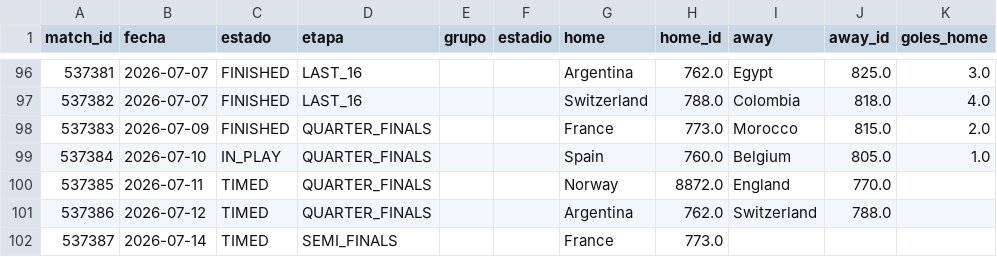
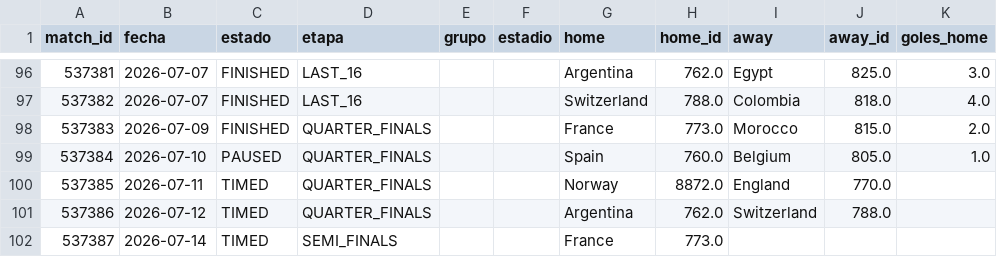
Before and after one commit to dbouzada/mundial-2026-data, a CSV file: data/processed/matches.csv, drawn as a sheet; only a part is shown, gaps mark what is left out; the diff names each change by its address in the sheet, - before the commit and + after, or states it on an @@ line.

```diff
--- a/data/processed/matches.csv
+++ b/data/processed/matches.csv
-C99 (estado): IN_PLAY
+C99 (estado): PAUSED
```
Also changed, not shown: 2 other files.
